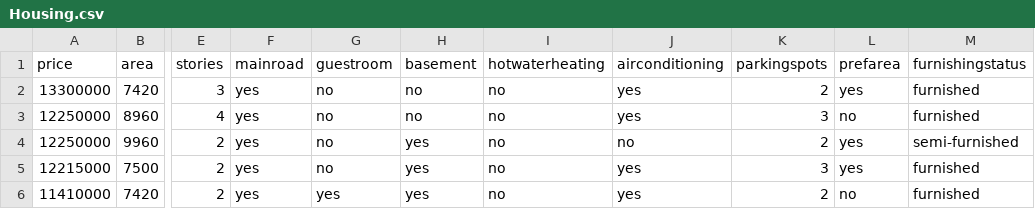
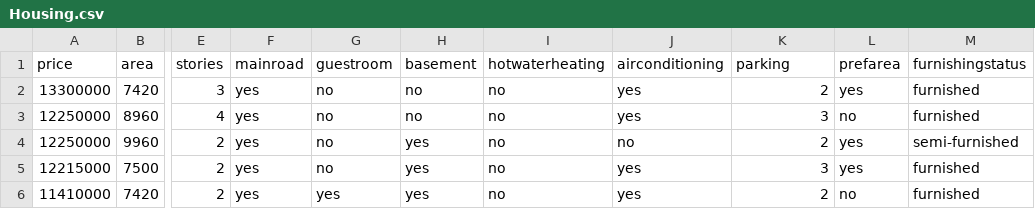
Before and after one commit to hamim23z/PricePoint, a CSV file: dataset/raw/Housing.csv, drawn as a sheet; only a part is shown, gaps mark what is left out; the diff names each change by its address in the sheet, - before the commit and + after, or states it on an @@ line.

```diff
--- a/dataset/raw/Housing.csv
+++ b/dataset/raw/Housing.csv
-K1: parkingspots
+K1: parking
```
Also changed, not shown: 2 other files.
